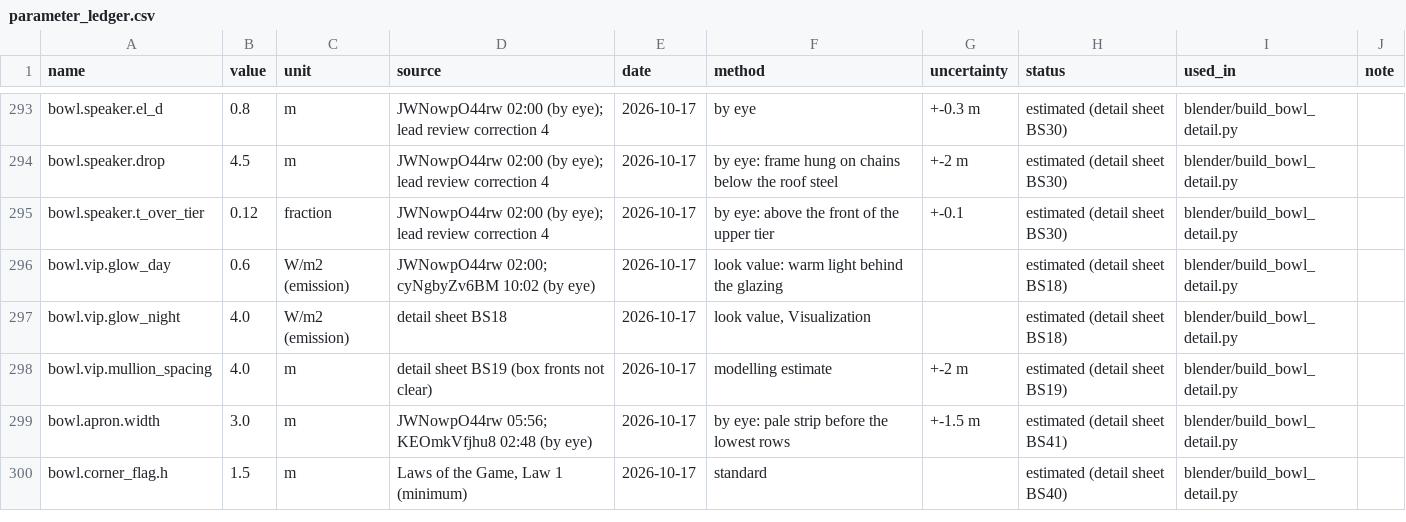
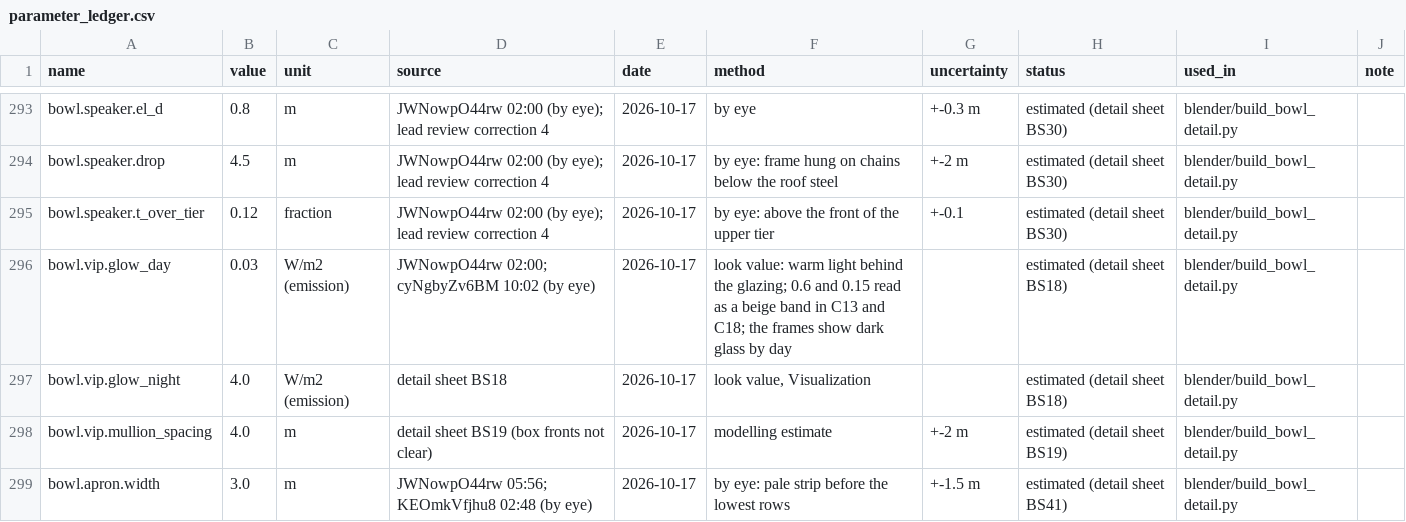
Before and after one commit to M5-Engineering-PLC/talanta-twin, a CSV file: gis/parameter_ledger.csv, drawn as a sheet; only a part is shown, gaps mark what is left out; the shorter side is filled out with more unchanged rows.

Commit message:
Stage 03 group 2 (detail sheet BS): bowl interior checks C10, C12, C13, C18
- Speaker clusters (02:00), VIP glazing dark by day (glow_day 0.03), mullions, floodlight lenses,
  pitch apron and kerb, corner flags, generic dugouts on the east touchline (clear of C12).
- Video boards split per end; C10 stands at the north board, hidden for C10 only
  (blender/data/camera_hides.json, read by render_cycles.py).
- Night fascia lights: grey housings by day.
- BS ids marked in the Stage 03 checklist; sheets side by side with 00:46, 02:00, 10:04, 10:38
  and lead render 03 (internal).

```diff
--- a/gis/parameter_ledger.csv
+++ b/gis/parameter_ledger.csv
@@ -295,3 +295,3 @@ bowl.speaker.drop,4.5,m,JWNowpO44rw 02:00 (by eye); lead review correction 4,202
 bowl.speaker.t_over_tier,0.12,fraction,JWNowpO44rw 02:00 (by eye); lead review correction 4,2026-10-17,by eye: above the front of the upper tier,+-0.1,estimated (detail sheet BS30),blender/build_bowl_detail.py,
-bowl.vip.glow_day,0.6,W/m2 (emission),JWNowpO44rw 02:00; cyNgbyZv6BM 10:02 (by eye),2026-10-17,look value: warm light behind the glazing,,estimated (detail sheet BS18),blender/build_bowl_detail.py,
+bowl.vip.glow_day,0.03,W/m2 (emission),JWNowpO44rw 02:00; cyNgbyZv6BM 10:02 (by eye),2026-10-17,look value: warm light behind the glazing; 0.6 and 0.15 read as a beige band in C13 and C18; the frames show dark glass by day,,estimated (detail sheet BS18),blender/build_bowl_detail.py,
 bowl.vip.glow_night,4.0,W/m2 (emission),detail sheet BS18,2026-10-17,"look value, Visualization",,estimated (detail sheet BS18),blender/build_bowl_detail.py,
```
Also changed, not shown: 19 other files.
